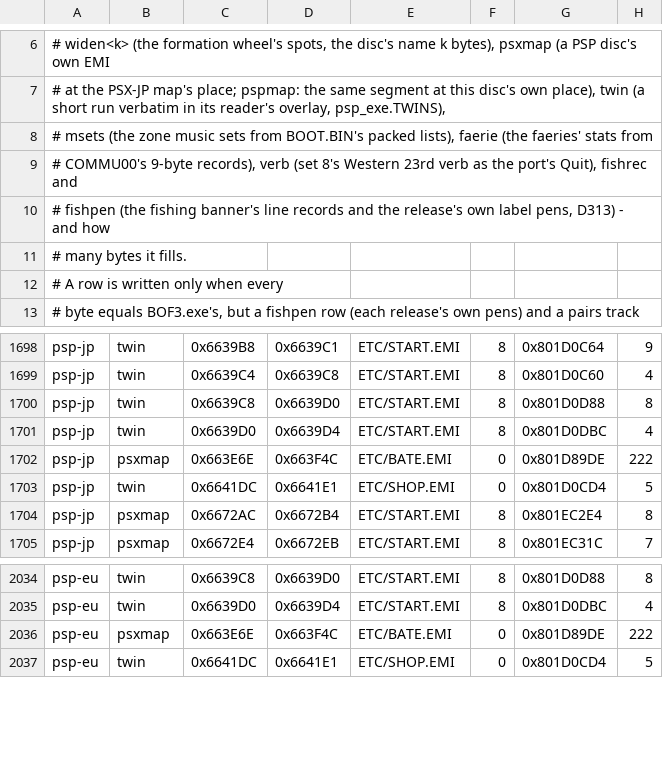
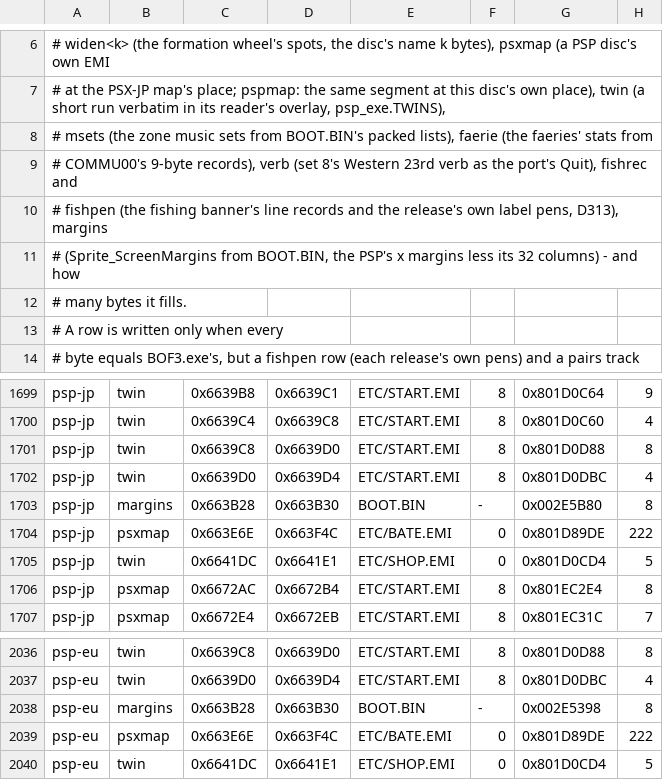
Before and after one commit to kerokline/BreathOfFire3PCPort, a TSV file: recipes/exe-psp.tsv, drawn as a sheet; only a part is shown, gaps mark what is left out.

```diff
--- a/recipes/exe-psp.tsv
+++ b/recipes/exe-psp.tsv
@@ -9,3 +9,4 @@
 # COMMU00's 9-byte records), verb (set 8's Western 23rd verb as the port's Quit), fishrec and
-# fishpen (the fishing banner's line records and the release's own label pens, D313) - and how
+# fishpen (the fishing banner's line records and the release's own label pens, D313), margins
+# (Sprite_ScreenMargins from BOOT.BIN, the PSP's x margins less its 32 columns) - and how
 # many bytes it fills.
@@ -1701,2 +1702,3 @@ psp-jp	twin	0x6639C8	0x6639D0	ETC/START.EMI	8	0x801D0D88	8
 psp-jp	twin	0x6639D0	0x6639D4	ETC/START.EMI	8	0x801D0DBC	4
+psp-jp	margins	0x663B28	0x663B30	BOOT.BIN	-	0x002E5B80	8
 psp-jp	psxmap	0x663E6E	0x663F4C	ETC/BATE.EMI	0	0x801D89DE	222
@@ -2035,2 +2037,3 @@ psp-eu	twin	0x6639C8	0x6639D0	ETC/START.EMI	8	0x801D0D88	8
 psp-eu	twin	0x6639D0	0x6639D4	ETC/START.EMI	8	0x801D0DBC	4
+psp-eu	margins	0x663B28	0x663B30	BOOT.BIN	-	0x002E5398	8
 psp-eu	psxmap	0x663E6E	0x663F4C	ETC/BATE.EMI	0	0x801D89DE	222
```
Also changed, not shown: recipes/exe-gaps.tsv, 2 other files.
